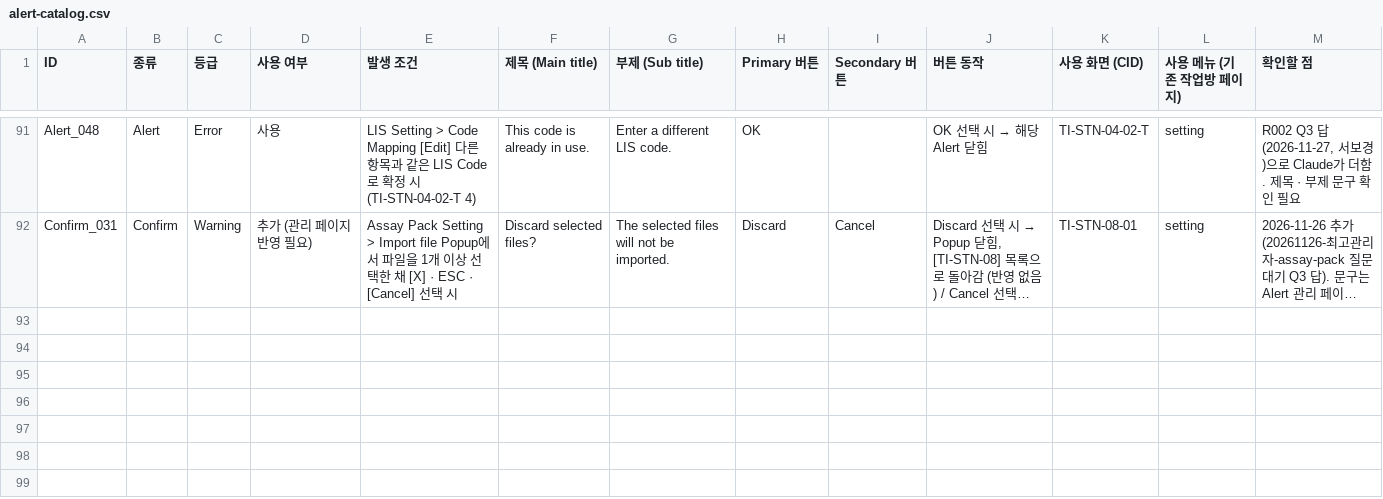
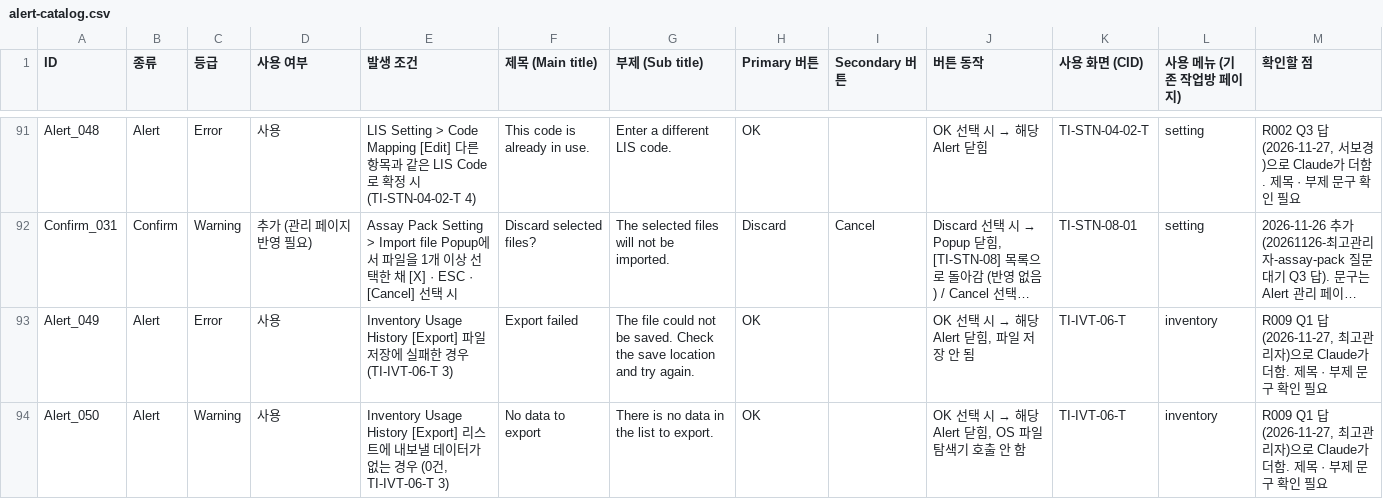
Before and after one commit to PJ-CRC/CURECA_UX, a CSV file: guides/alert/alert-catalog.csv, drawn as a sheet; only a part is shown, gaps mark what is left out; long unchanged cells end in …; the diff names each change by its address in the sheet, - before the commit and + after, or states it on an @@ line.

Commit message:
history: BREX_06 2026-11-27 15:45

```diff
--- a/guides/alert/alert-catalog.csv
+++ b/guides/alert/alert-catalog.csv
+row 93: Alert_049 | Alert | Error | 사용 | Inventory Usage History [Export] 파일 저장에 실패한 경우 (TI-IVT-06-T 3) | Export failed | The file could not be saved. Check the save location and try again. | OK |  | OK 선택 시 → 해당 Alert 닫힘, 파일 저장 안 됨 | TI-IVT-06-T | inventory | R009 Q1 답(2026-11-27, 최고관리자)으로 Claude가 더함. 제목 · 부제 문구 확인 필요
+row 94: Alert_050 | Alert | Warning | 사용 | Inventory Usage History [Export] 리스트에 내보낼 데이터가 없는 경우 (0건, TI-IVT-06-T 3) | No data to export | There is no data in the list to export. | OK |  | OK 선택 시 → 해당 Alert 닫힘, OS 파일 탐색기 호출 안 함 | TI-IVT-06-T | inventory | R009 Q1 답(2026-11-27, 최고관리자)으로 Claude가 더함. 제목 · 부제 문구 확인 필요
```
Also changed, not shown: 1 other file.
